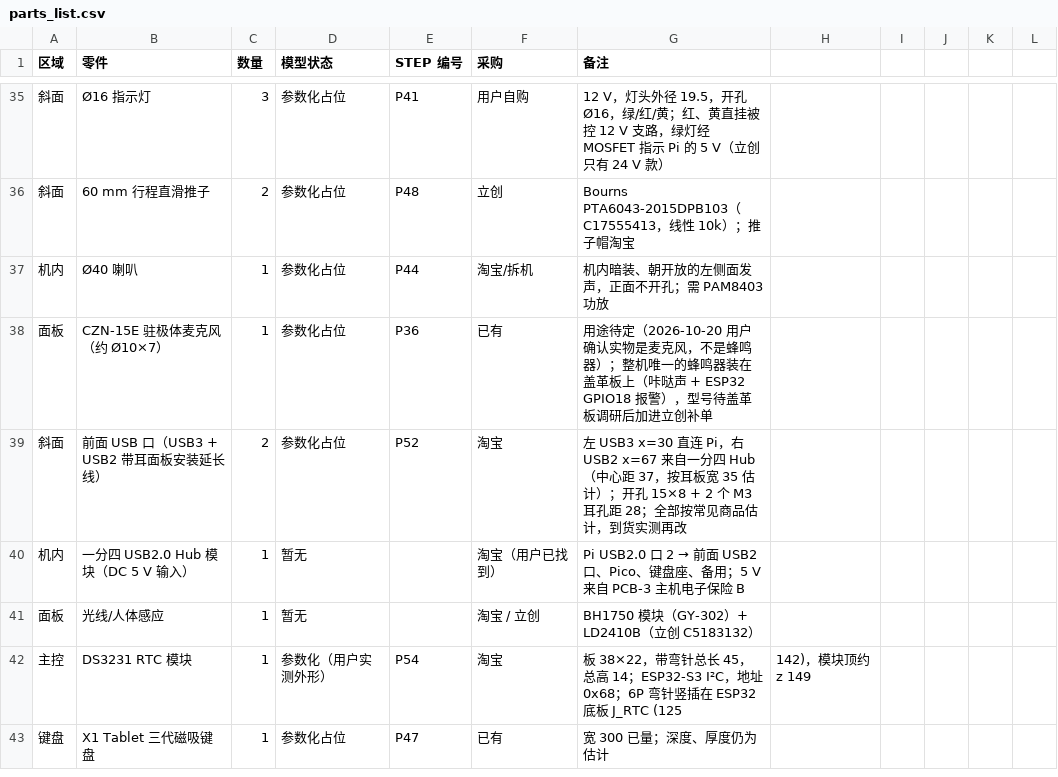
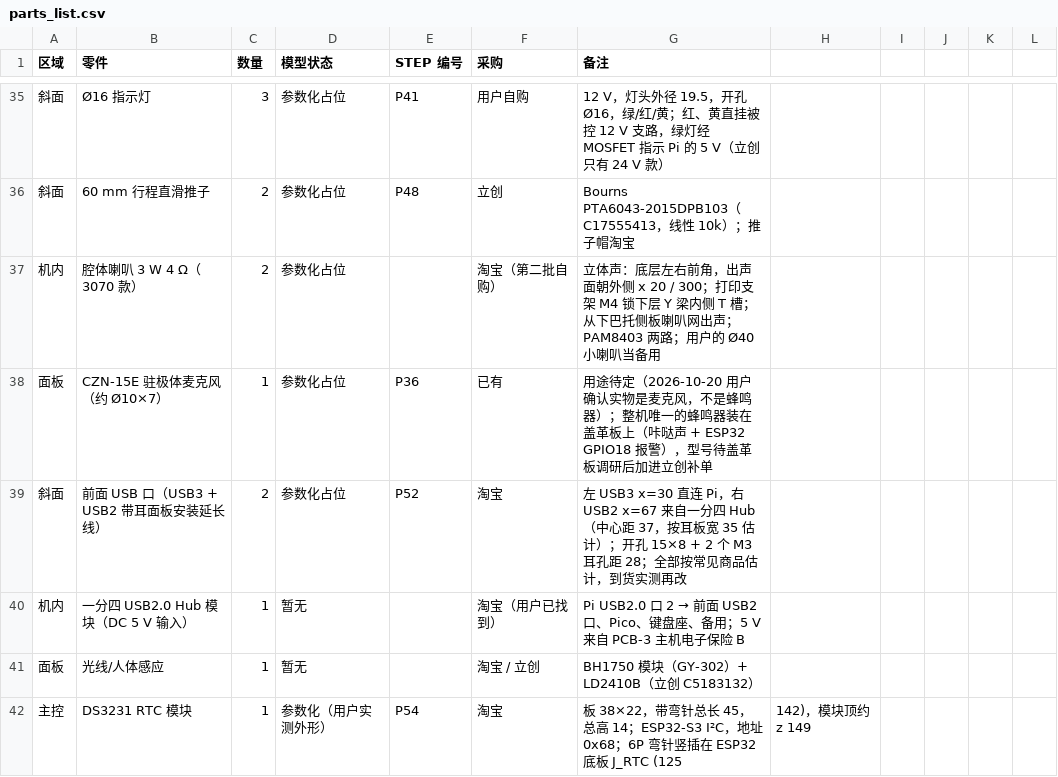
Before and after one commit to huatanshaonian/EL-center, a CSV file: parts_list.csv, drawn as a sheet; only a part is shown, gaps mark what is left out; the shorter side is filled out with more unchanged rows.

```diff
--- a/parts_list.csv
+++ b/parts_list.csv
@@ -36,3 +36,3 @@
 斜面,60 mm 行程直滑推子,2,参数化占位,P48,立创,Bourns PTA6043-2015DPB103（C17555413，线性 10k）；推子帽淘宝
-机内,Ø40 喇叭,1,参数化占位,P44,淘宝/拆机,机内暗装、朝开放的左侧面发声，正面不开孔；需 PAM8403 功放
+机内,腔体喇叭 3 W 4 Ω（3070 款）,2,参数化占位,,淘宝（第二批自购）,立体声：底层左右前角，出声面朝外侧 x 20 / 300；打印支架 M4 锁下层 Y 梁内侧 T 槽；从下巴托侧板喇叭网出声；PAM8403 两路；用户的 Ø40 小喇叭当备用
 面板,CZN-15E 驻极体麦克风（约 Ø10×7）,1,参数化占位,P36,已有,用途待定（2026-10-20 用户确认实物是麦克风，不是蜂鸣器）；整机唯一的蜂鸣器装在盖革板上（咔哒声 + ESP32 GPIO18 报警），型号待盖革板调研后加进立创补单
```
Also changed, not shown: 6 other files.
